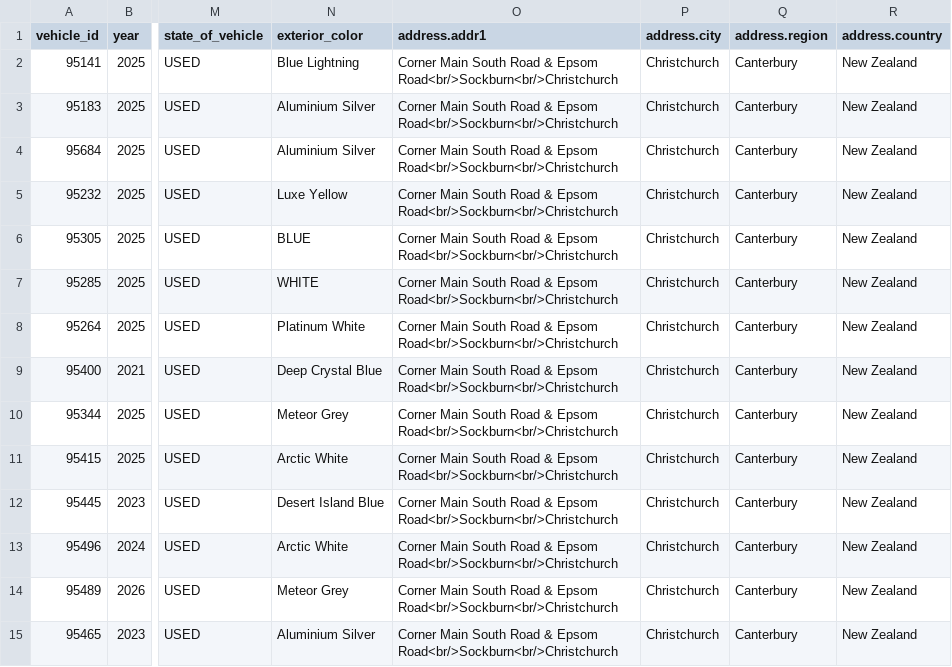
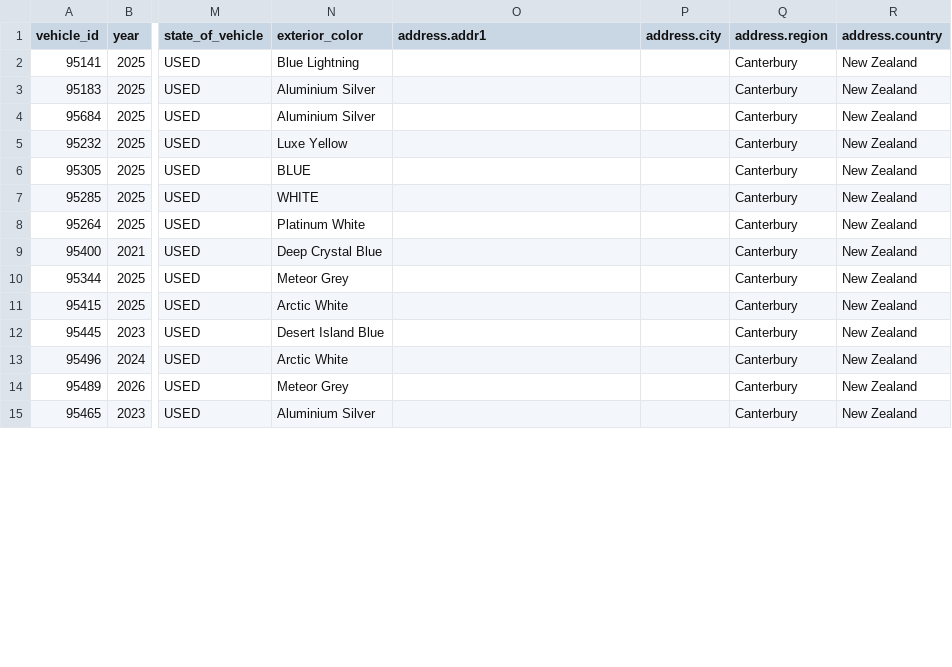
Before and after one commit to AshAcf/acf-meta-feed, a CSV file: public/yard-1684-used.csv, drawn as a sheet; only a part is shown, gaps mark what is left out; the diff covers the shown part only; the diff names each change by its address in the sheet, - before the commit and + after, or states it on an @@ line.

```diff
--- a/public/yard-1684-used.csv
+++ b/public/yard-1684-used.csv
-O2:O15 (address.addr1): Corner Main South Road & Epsom Road<br/>Sockburn<br/>Christchurch
+O2:O15 (address.addr1): (empty)
-P2:P15 (address.city): Christchurch
+P2:P15 (address.city): (empty)
```
Also changed, not shown: 1 added row and 85 edited cells elsewhere in this file, public/acf-meta-feed.csv, public/rangiora-meta-feed.csv, 21 other files.
